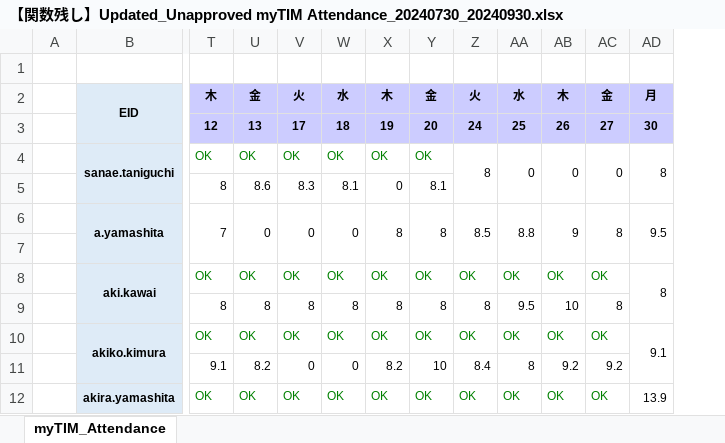
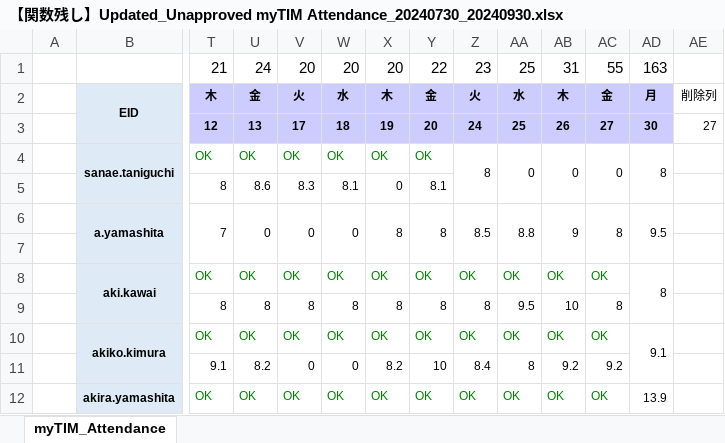
Before and after one commit to nogizakapython/test1, an Excel workbook: 20241001/【関数残し】Updated_Unapproved myTIM Attendance_20240730_20240930.xlsx, sheet myTIM_Attendance, drawn as a sheet; only a part is shown, gaps mark what is left out; values as stored, in another font and other column widths than the file's, no borders; conditional formats not drawn; removed rows and columns are numbered as before the commit, all else as after; rows hold the shown columns only; the diff covers the shown part only; the diff names each change by its address in the sheet, - before the commit and + after, or states it on an @@ line.

```diff
--- a/20241001/【関数残し】Updated_Unapproved myTIM Attendance_20240730_20240930.xlsx (sheet myTIM_Attendance)
+++ b/20241001/【関数残し】Updated_Unapproved myTIM Attendance_20240730_20240930.xlsx (sheet myTIM_Attendance)
+column AE, rows 2-3: 削除列 | 27
-row 1: (empty)
+row 1:  |  | 21 | 24 | 20 | 20 | 20 | 22 | 23 | 25 | 31 | 55 | 163
```
Also changed, not shown: 578 added rows elsewhere in this sheet, 20241001/Attendanceデータマクロ.xlsm, 20241001/Updated_Unapproved myTIM Attendance_20240730_20240930.xlsx, 2 other files.
